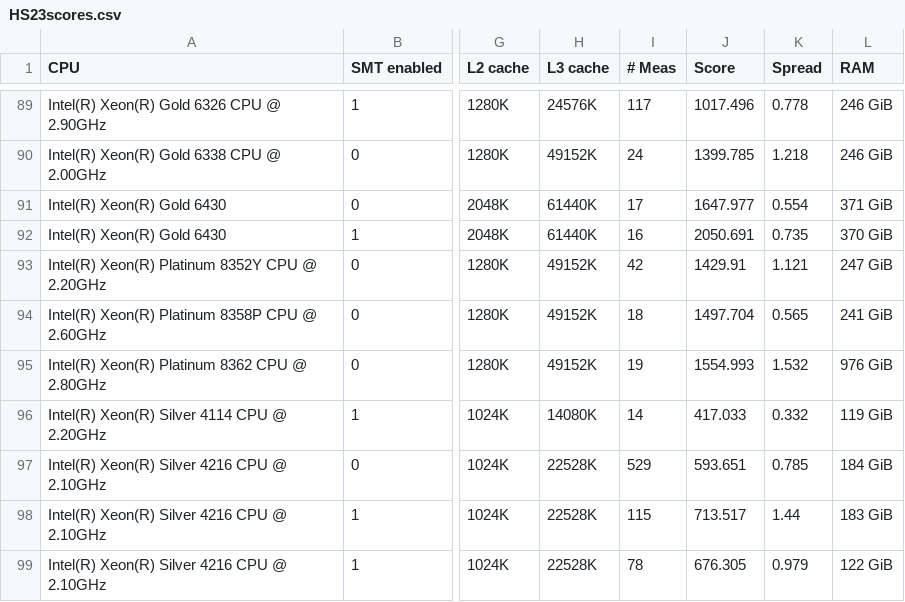
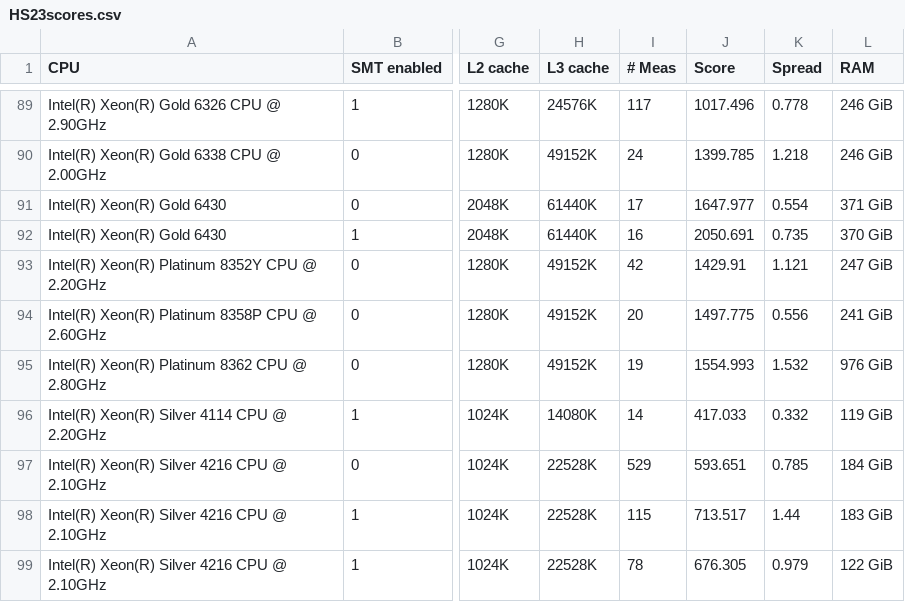
Before and after one commit to HEPiX-Forum/hepix-forum.github.io, a CSV file: _data/HS23scores.csv, drawn as a sheet; only a part is shown, gaps mark what is left out; the diff names each change by its address in the sheet, - before the commit and + after, or states it on an @@ line.

Commit message:
CI job updates HS23 table (https://gitlab.cern.ch/hep-benchmarks/private-tools/-/jobs/35648746)

```diff
--- a/_data/HS23scores.csv
+++ b/_data/HS23scores.csv
-I94 (# Meas): 18
+I94 (# Meas): 20
-J94 (Score): 1497.704
+J94 (Score): 1497.775
-K94 (Spread): 0.565
+K94 (Spread): 0.556
```
